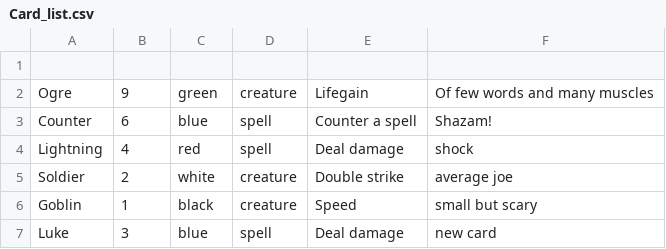
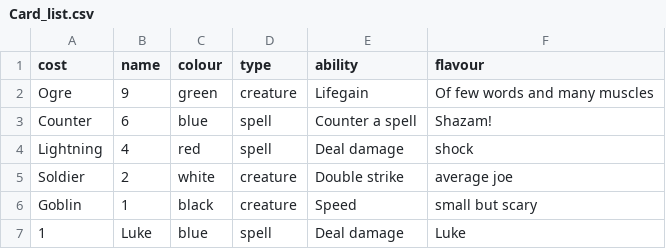
Before and after one commit to Apochilles/Manaclash-Terminal-App-, a CSV file: Card_list.csv, drawn as a sheet.

```diff
--- a/Card_list.csv
+++ b/Card_list.csv
@@ -1,2 +1,2 @@
-
+cost,name,colour,type,ability,flavour
 Ogre,9,green,creature,Lifegain,Of few words and many muscles
@@ -6,2 +6,2 @@ Soldier,2,white,creature,Double strike,average joe
 Goblin,1,black,creature,Speed,small but scary
-Luke,3,blue,spell,Deal damage,new card
+1,Luke,blue,spell,Deal damage,Luke
```
Also changed, not shown: 1 other file.
